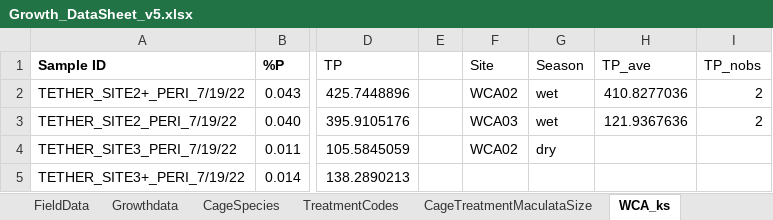
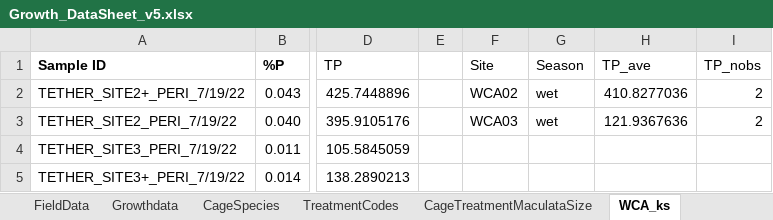
Before and after one commit to nbarrus1/Pomacea_Isocline, an Excel workbook: data/Growth_DataSheet_v5.xlsx, sheet WCA_ks, drawn as a sheet; only a part is shown, gaps mark what is left out; values as stored, in another font and other column widths than the file's, no borders; the diff names each change by its address in the sheet, - before the commit and + after, or states it on an @@ line.

Commit message:
Reconfigure isocline repo #1: 3-6-2025

```diff
--- a/data/Growth_DataSheet_v5.xlsx (sheet WCA_ks)
+++ b/data/Growth_DataSheet_v5.xlsx (sheet WCA_ks)
-F4 (Site): WCA02
+F4 (Site): (empty)
-G4 (Season): dry
+G4 (Season): (empty)
```
